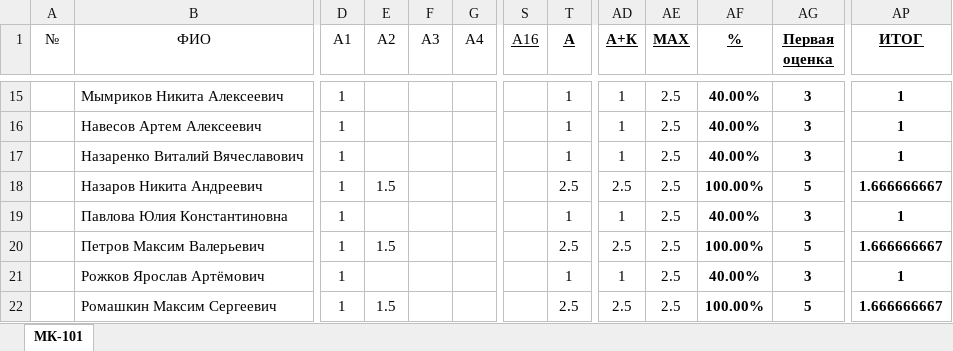
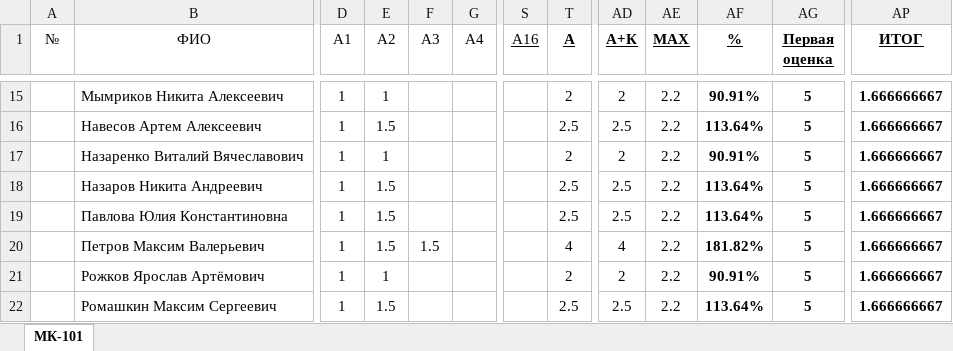
Before and after one commit to DorofeevKonstantin/1, an Excel workbook: Успеваемость.xlsx, sheet МК-101, drawn as a sheet; only a part is shown, gaps mark what is left out; values as stored, in another font and other column widths than the file's, no borders; the diff covers the shown part only; the diff names each change by its address in the sheet, - before the commit and + after, or states it on an @@ line.

Commit message:
Update achievement.

```diff
--- a/Успеваемость.xlsx (sheet МК-101)
+++ b/Успеваемость.xlsx (sheet МК-101)
-E15 (А2): (empty)
+E15 (А2): 1
-T15 (А): 1
+T15 (А): 2
-AD15 (А+К): 1
+AD15 (А+К): 2
-AE15:AE22 (MAX): 2.5
+AE15:AE22 (MAX): 2.2
-AF15 (%): 40.00%
+AF15 (%): 90.91%
-AG15:AG17 (Первая оценка): 3
+AG15:AG17 (Первая оценка): 5
-AP15:AP17 (ИТОГ): 1
+AP15:AP17 (ИТОГ): 1.666666667
-E16 (А2): (empty)
+E16 (А2): 1.5
-T16 (А): 1
+T16 (А): 2.5
-AD16 (А+К): 1
+AD16 (А+К): 2.5
-AF16 (%): 40.00%
+AF16 (%): 113.64%
-E17 (А2): (empty)
+E17 (А2): 1
-T17 (А): 1
+T17 (А): 2
-AD17 (А+К): 1
+AD17 (А+К): 2
-AF17 (%): 40.00%
+AF17 (%): 90.91%
-AF18 (%): 100.00%
+AF18 (%): 113.64%
-E19 (А2): (empty)
+E19 (А2): 1.5
-T19 (А): 1
+T19 (А): 2.5
-AD19 (А+К): 1
+AD19 (А+К): 2.5
-AF19 (%): 40.00%
+AF19 (%): 113.64%
-AG19 (Первая оценка): 3
+AG19 (Первая оценка): 5
-AP19 (ИТОГ): 1
+AP19 (ИТОГ): 1.666666667
-F20 (A3): (empty)
+F20 (A3): 1.5
-T20 (А): 2.5
+T20 (А): 4
-AD20 (А+К): 2.5
+AD20 (А+К): 4
-AF20 (%): 100.00%
+AF20 (%): 181.82%
-E21 (А2): (empty)
+E21 (А2): 1
-T21 (А): 1
+T21 (А): 2
-AD21 (А+К): 1
+AD21 (А+К): 2
-AF21 (%): 40.00%
+AF21 (%): 90.91%
-AG21 (Первая оценка): 3
+AG21 (Первая оценка): 5
-AP21 (ИТОГ): 1
+AP21 (ИТОГ): 1.666666667
-AF22 (%): 100.00%
+AF22 (%): 113.64%
```
Also changed, not shown: 159 edited cells elsewhere in this sheet.
